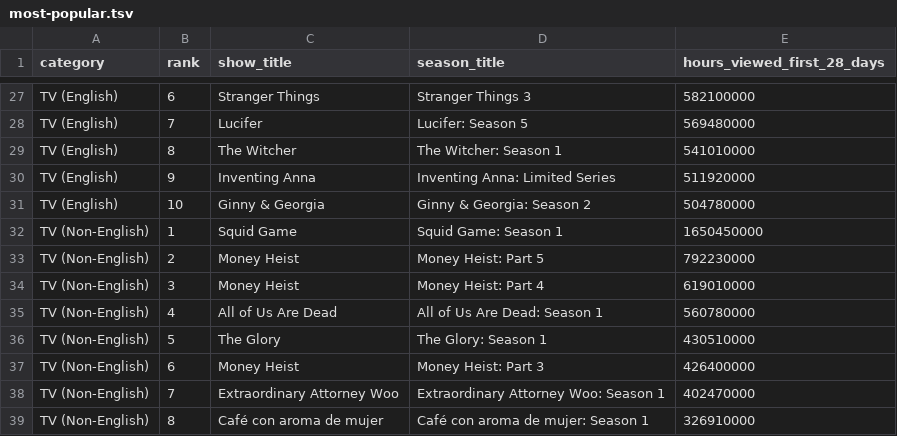
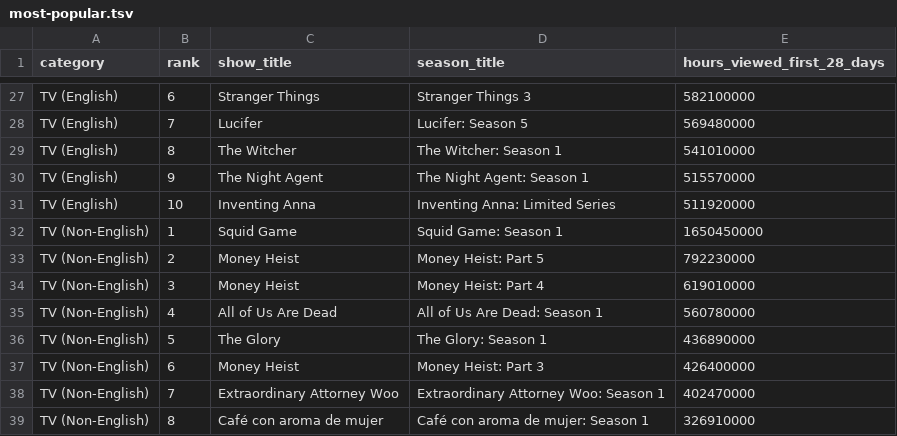
Before and after one commit to dbready/netflix_top10, a TSV file: most-popular.tsv, drawn as a sheet; only a part is shown, gaps mark what is left out.

```diff
--- a/most-popular.tsv
+++ b/most-popular.tsv
@@ -29,4 +29,4 @@ TV (English)	7	Lucifer	Lucifer: Season 5	569480000
 TV (English)	8	The Witcher	The Witcher: Season 1	541010000
-TV (English)	9	Inventing Anna	Inventing Anna: Limited Series	511920000
-TV (English)	10	Ginny & Georgia	Ginny & Georgia: Season 2	504780000
+TV (English)	9	The Night Agent	The Night Agent: Season 1	515570000
+TV (English)	10	Inventing Anna	Inventing Anna: Limited Series	511920000
 TV (Non-English)	1	Squid Game	Squid Game: Season 1	1650450000
@@ -35,3 +35,3 @@ TV (Non-English)	3	Money Heist	Money Heist: Part 4	619010000
 TV (Non-English)	4	All of Us Are Dead	All of Us Are Dead: Season 1	560780000
-TV (Non-English)	5	The Glory	The Glory: Season 1	430510000
+TV (Non-English)	5	The Glory	The Glory: Season 1	436890000
 TV (Non-English)	6	Money Heist	Money Heist: Part 3	426400000
```
Also changed, not shown: all-weeks-global.tsv.
